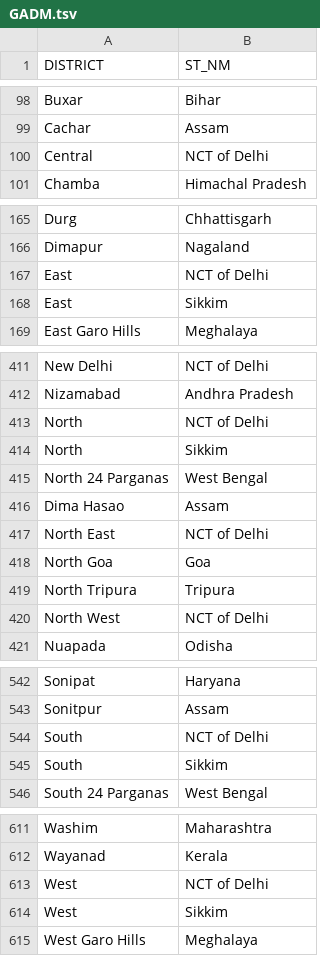
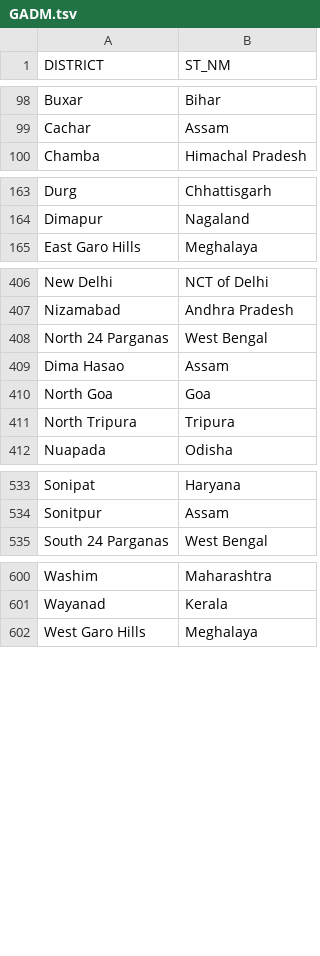
Before and after one commit to ashleyx/covid19_twitter_bot, a TSV file: GADM.tsv, drawn as a sheet; only a part is shown, gaps mark what is left out; the diff covers the shown part only.

Commit message:
tweaks to district data to improve location matching

```diff
--- a/GADM.tsv
+++ b/GADM.tsv
@@ -99,3 +99,2 @@ Buxar	Bihar
 Cachar	Assam
-Central	NCT of Delhi
 Chamba	Himachal Pradesh
@@ -166,4 +164,2 @@ Durg	Chhattisgarh
 Dimapur	Nagaland
-East	NCT of Delhi
-East	Sikkim
 East Garo Hills	Meghalaya
@@ -412,10 +407,6 @@ New Delhi	NCT of Delhi
 Nizamabad	Andhra Pradesh
-North	NCT of Delhi
-North	Sikkim
 North 24 Parganas	West Bengal
 Dima Hasao	Assam
-North East	NCT of Delhi
 North Goa	Goa
 North Tripura	Tripura
-North West	NCT of Delhi
 Nuapada	Odisha
@@ -543,4 +534,2 @@ Sonipat	Haryana
 Sonitpur	Assam
-South	NCT of Delhi
-South	Sikkim
 South 24 Parganas	West Bengal
@@ -612,4 +601,2 @@ Washim	Maharashtra
 Wayanad	Kerala
-West	NCT of Delhi
-West	Sikkim
 West Garo Hills	Meghalaya
```
Also changed, not shown: 2 removed rows elsewhere in this file, 1 other file.
